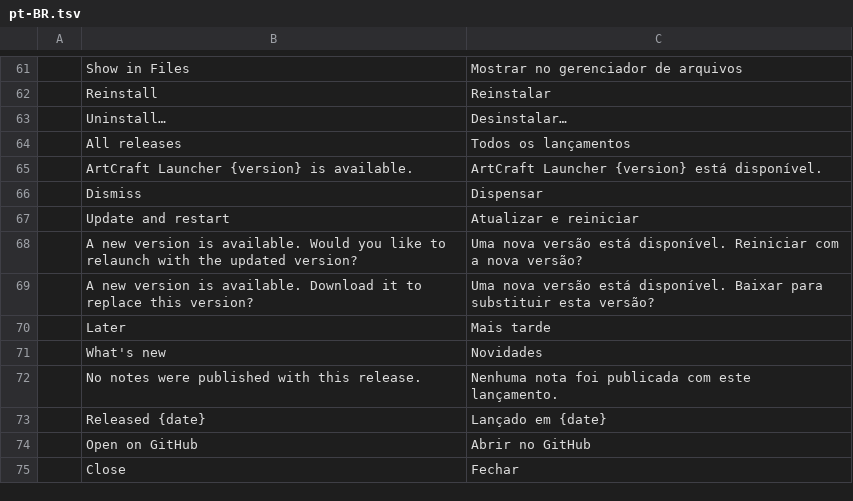
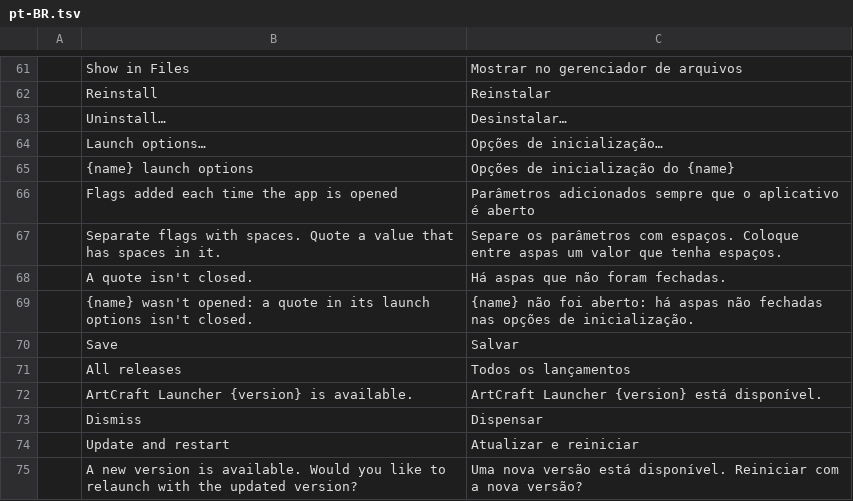
Before and after one commit to storytold/craft-launcher, a TSV file: crates/ui-egui/src/i18n/pt-BR.tsv, drawn as a sheet; only a part is shown, gaps mark what is left out; the shorter side is filled out with more unchanged rows.

```diff
--- a/crates/ui-egui/src/i18n/pt-BR.tsv
+++ b/crates/ui-egui/src/i18n/pt-BR.tsv
@@ -63,2 +63,9 @@
 	Uninstall…	Desinstalar…
+	Launch options…	Opções de inicialização…
+	{name} launch options	Opções de inicialização do {name}
+	Flags added each time the app is opened	Parâmetros adicionados sempre que o aplicativo é aberto
+	Separate flags with spaces. Quote a value that has spaces in it.	Separe os parâmetros com espaços. Coloque entre aspas um valor que tenha espaços.
+	A quote isn't closed.	Há aspas que não foram fechadas.
+	{name} wasn't opened: a quote in its launch options isn't closed.	{name} não foi aberto: há aspas não fechadas nas opções de inicialização.
+	Save	Salvar
 	All releases	Todos os lançamentos
```
Also changed, not shown: crates/ui-egui/src/i18n/cs.tsv, crates/ui-egui/src/i18n/es.tsv, 21 other files.
